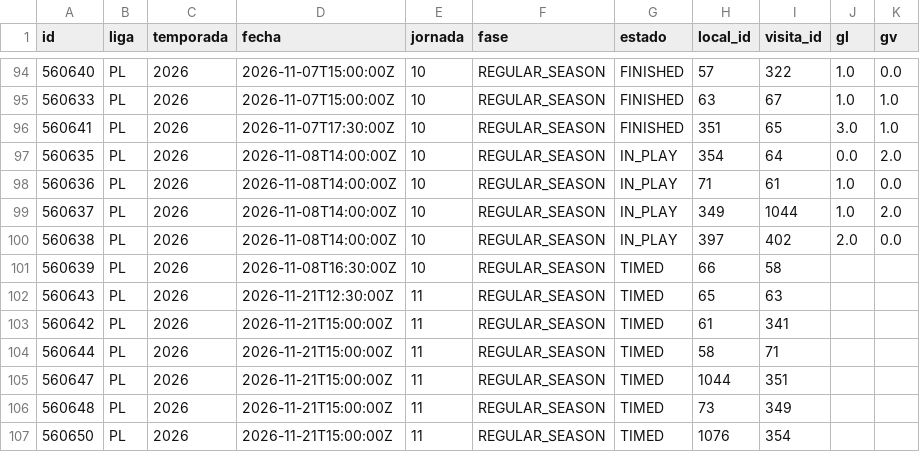
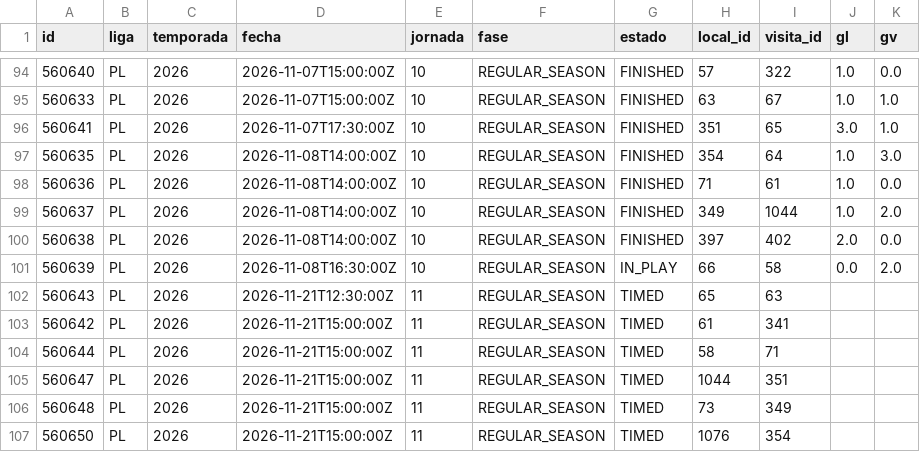
Before and after one commit to mfvc29/predicccion_futbol, a CSV file: ligas/data/PL_2026.csv, drawn as a sheet; only a part is shown, gaps mark what is left out.

```diff
--- a/ligas/data/PL_2026.csv
+++ b/ligas/data/PL_2026.csv
@@ -96,7 +96,7 @@ id,liga,temporada,fecha,jornada,fase,estado,local_id,visita_id,gl,gv
 560641,PL,2026,2026-11-07T17:30:00Z,10,REGULAR_SEASON,FINISHED,351,65,3.0,1.0
-560635,PL,2026,2026-11-08T14:00:00Z,10,REGULAR_SEASON,IN_PLAY,354,64,0.0,2.0
-560636,PL,2026,2026-11-08T14:00:00Z,10,REGULAR_SEASON,IN_PLAY,71,61,1.0,0.0
-560637,PL,2026,2026-11-08T14:00:00Z,10,REGULAR_SEASON,IN_PLAY,349,1044,1.0,2.0
-560638,PL,2026,2026-11-08T14:00:00Z,10,REGULAR_SEASON,IN_PLAY,397,402,2.0,0.0
-560639,PL,2026,2026-11-08T16:30:00Z,10,REGULAR_SEASON,TIMED,66,58,,
+560635,PL,2026,2026-11-08T14:00:00Z,10,REGULAR_SEASON,FINISHED,354,64,1.0,3.0
+560636,PL,2026,2026-11-08T14:00:00Z,10,REGULAR_SEASON,FINISHED,71,61,1.0,0.0
+560637,PL,2026,2026-11-08T14:00:00Z,10,REGULAR_SEASON,FINISHED,349,1044,1.0,2.0
+560638,PL,2026,2026-11-08T14:00:00Z,10,REGULAR_SEASON,FINISHED,397,402,2.0,0.0
+560639,PL,2026,2026-11-08T16:30:00Z,10,REGULAR_SEASON,IN_PLAY,66,58,0.0,2.0
 560643,PL,2026,2026-11-21T12:30:00Z,11,REGULAR_SEASON,TIMED,65,63,,
```
Also changed, not shown: ligas/data/BL1_2026.csv, ligas/data/FL1_2026.csv, 11 other files.
